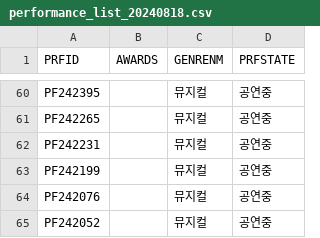
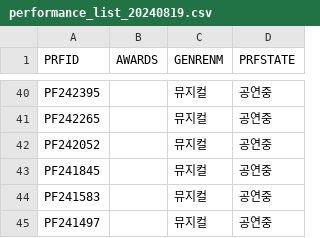
Before and after one commit to khn5906/MUSI, a CSV file: myweb/data/data_20240819/performance_list_20240819.csv (was myweb/data/data_20240818/performance_list_20240818.csv), drawn as a sheet; only a part is shown, gaps mark what is left out; the shorter side is filled out with more unchanged rows; the diff covers the shown part only.

```diff
--- a/myweb/data/data_20240818/performance_list_20240818.csv
+++ b/myweb/data/data_20240819/performance_list_20240819.csv
@@ -61,5 +41,2 @@ PF242395,,뮤지컬,공연중
 PF242265,,뮤지컬,공연중
-PF242231,,뮤지컬,공연중
-PF242199,,뮤지컬,공연중
-PF242076,,뮤지컬,공연중
 PF242052,,뮤지컬,공연중
```
Also changed, not shown: 26 removed rows and 1 edited cell elsewhere in this file, 7 other files.
